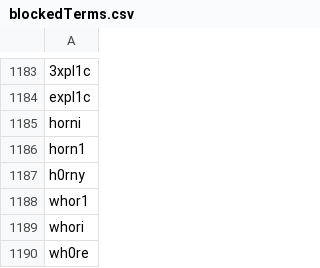
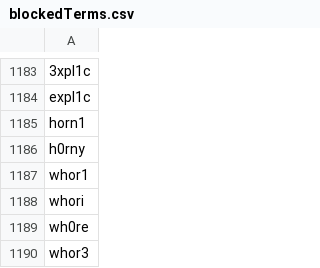
Before and after one commit to NightmaREE3Z/Focus-Master, a CSV file: blocker/lists/blockedTerms.csv, drawn as a sheet; only a part is shown, gaps mark what is left out; the shorter side is filled out with more unchanged rows; the diff names each change by its address in the sheet, - before the commit and + after, or states it on an @@ line.

Commit message:
Sync BraveFox Focus Master blockedTerms.csv

```diff
--- a/blocker/lists/blockedTerms.csv
+++ b/blocker/lists/blockedTerms.csv
-row 1185: horni
```
